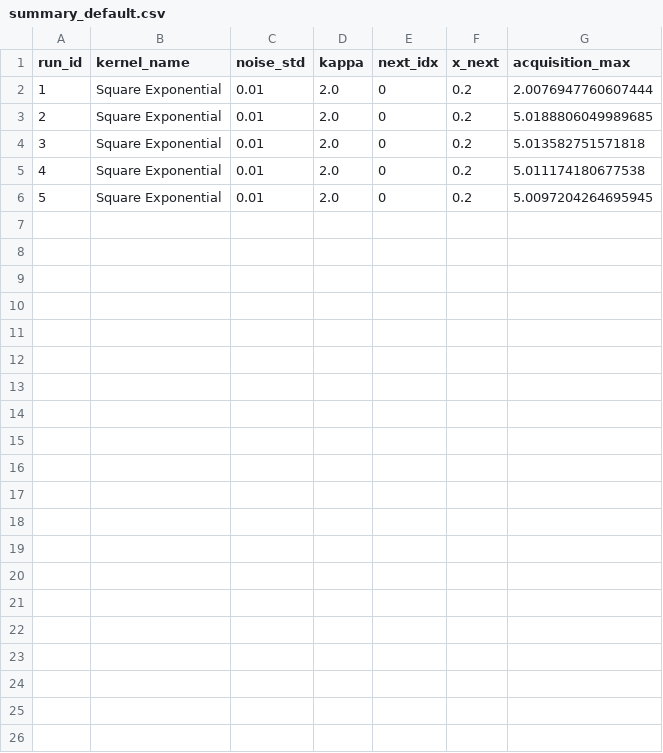
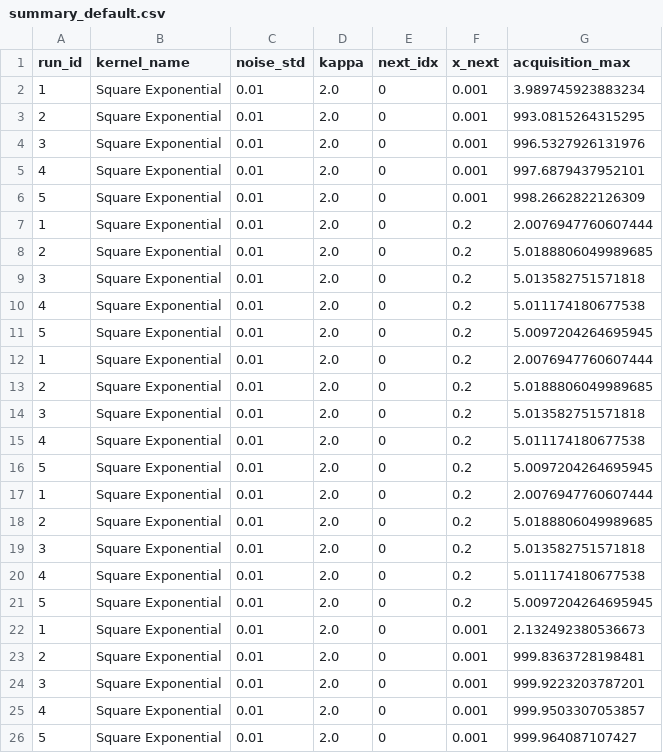
Before and after one commit to landerich/ECEN4293-Final-Project-Bayesian-Optimization, a CSV file: summary_default.csv, drawn as a sheet.

```diff
--- a/summary_default.csv
+++ b/summary_default.csv
@@ -1,2 +1,7 @@
 run_id,kernel_name,noise_std,kappa,next_idx,x_next,acquisition_max
+1,Square Exponential,0.01,2.0,0,0.001,3.989745923883234
+2,Square Exponential,0.01,2.0,0,0.001,993.0815264315295
+3,Square Exponential,0.01,2.0,0,0.001,996.5327926131976
+4,Square Exponential,0.01,2.0,0,0.001,997.6879437952101
+5,Square Exponential,0.01,2.0,0,0.001,998.2662822126309
 1,Square Exponential,0.01,2.0,0,0.2,2.0076947760607444
@@ -6 +11,16 @@ run_id,kernel_name,noise_std,kappa,next_idx,x_next,acquisition_max
 5,Square Exponential,0.01,2.0,0,0.2,5.0097204264695945
+1,Square Exponential,0.01,2.0,0,0.2,2.0076947760607444
+2,Square Exponential,0.01,2.0,0,0.2,5.0188806049989685
+3,Square Exponential,0.01,2.0,0,0.2,5.013582751571818
+4,Square Exponential,0.01,2.0,0,0.2,5.011174180677538
+5,Square Exponential,0.01,2.0,0,0.2,5.0097204264695945
+1,Square Exponential,0.01,2.0,0,0.2,2.0076947760607444
+2,Square Exponential,0.01,2.0,0,0.2,5.0188806049989685
+3,Square Exponential,0.01,2.0,0,0.2,5.013582751571818
+4,Square Exponential,0.01,2.0,0,0.2,5.011174180677538
+5,Square Exponential,0.01,2.0,0,0.2,5.0097204264695945
+1,Square Exponential,0.01,2.0,0,0.001,2.132492380536673
+2,Square Exponential,0.01,2.0,0,0.001,999.8363728198481
+3,Square Exponential,0.01,2.0,0,0.001,999.9223203787201
+4,Square Exponential,0.01,2.0,0,0.001,999.9503307053857
+5,Square Exponential,0.01,2.0,0,0.001,999.964087107427
```
Also changed, not shown: 2 other files.
